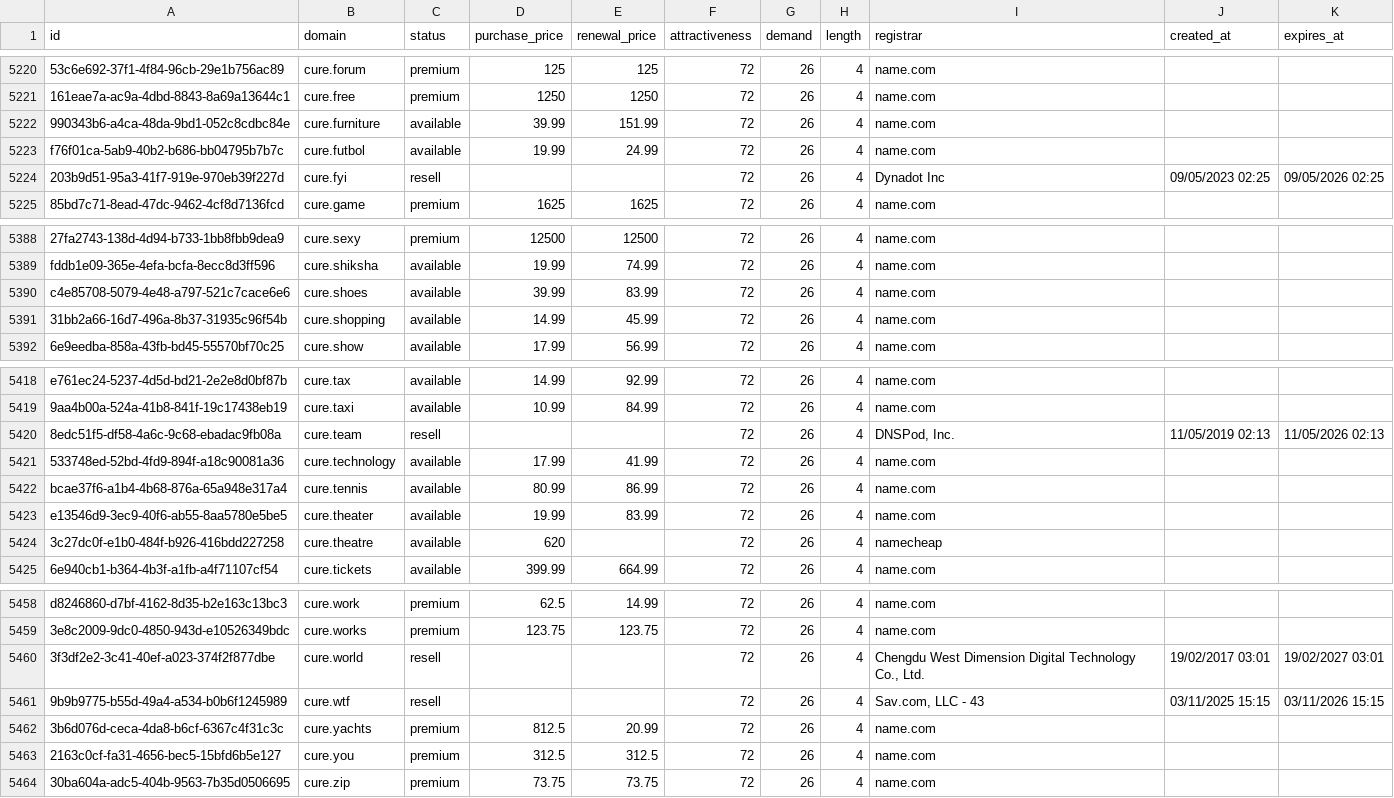
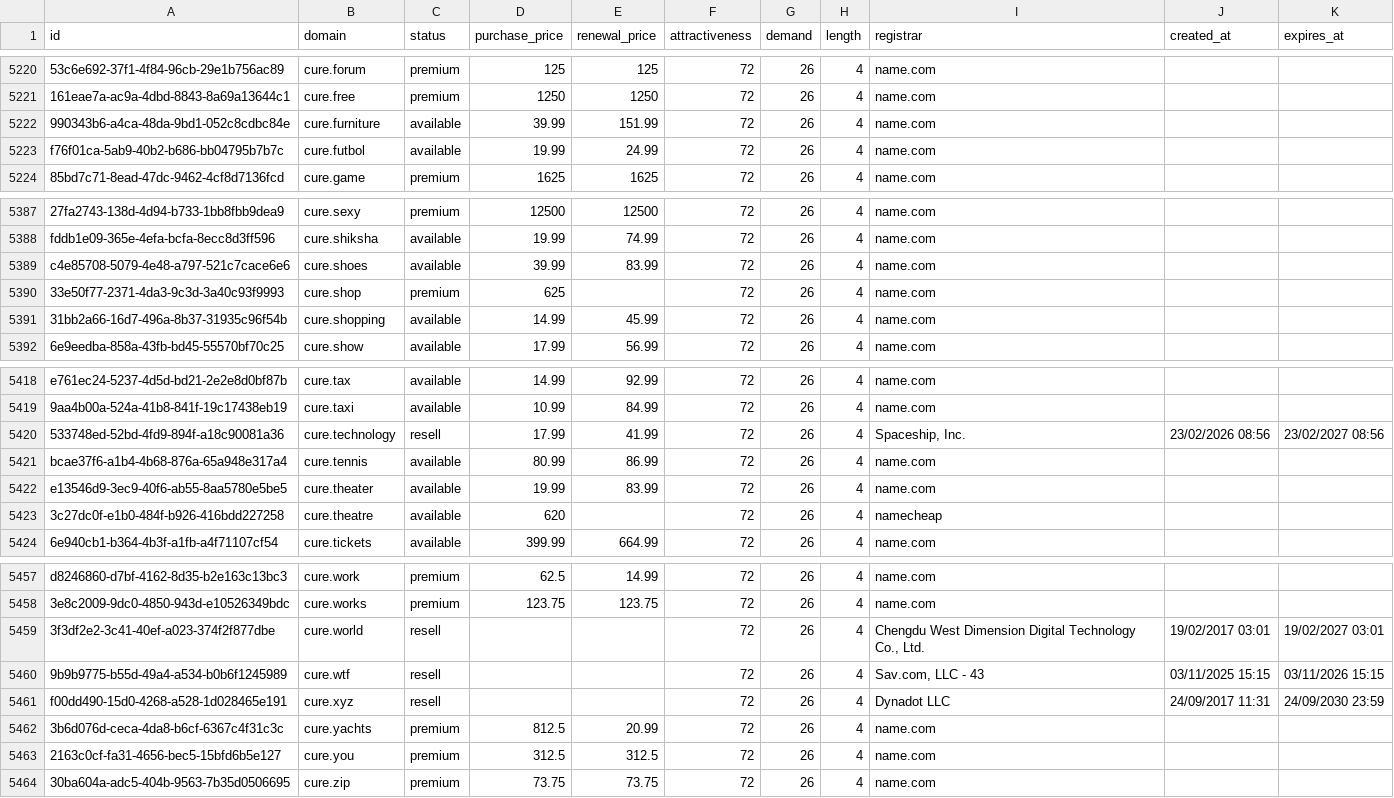
Before and after one commit to UniqueDomains/medicine-oneword-domains, a CSV file: medicine.csv, drawn as a sheet; only a part is shown, gaps mark what is left out; removed rows and columns are numbered as before the commit, all else as after; the diff names each change by its address in the sheet, - before the commit and + after, or states it on an @@ line.

Commit message:
Domains update

```diff
--- a/medicine.csv
+++ b/medicine.csv
-row 5224: 203b9d51-95a3-41f7-919e-970eb39f227d | cure.fyi | resell |  |  | 72 | 26 | 4 | Dynadot Inc | 09/05/2023 02:25 | 09/05/2026 02:25
+row 5390: 33e50f77-2371-4da3-9c3d-3a40c93f9993 | cure.shop | premium | 625 |  | 72 | 26 | 4 | name.com
-row 5420: 8edc51f5-df58-4a6c-9c68-ebadac9fb08a | cure.team | resell |  |  | 72 | 26 | 4 | DNSPod, Inc. | 11/05/2019 02:13 | 11/05/2026 02:13
-C5420 (status): available
+C5420 (status): resell
-I5420 (registrar): name.com
+I5420 (registrar): Spaceship, Inc.
-J5420 (created_at): (empty)
+J5420 (created_at): 23/02/2026 08:56
-K5420 (expires_at): (empty)
+K5420 (expires_at): 23/02/2027 08:56
+row 5461: f00dd490-15d0-4268-a528-1d028465e191 | cure.xyz | resell |  |  | 72 | 26 | 4 | Dynadot LLC | 24/09/2017 11:31 | 24/09/2030 23:59
```
Also changed, not shown: 4 other files.
